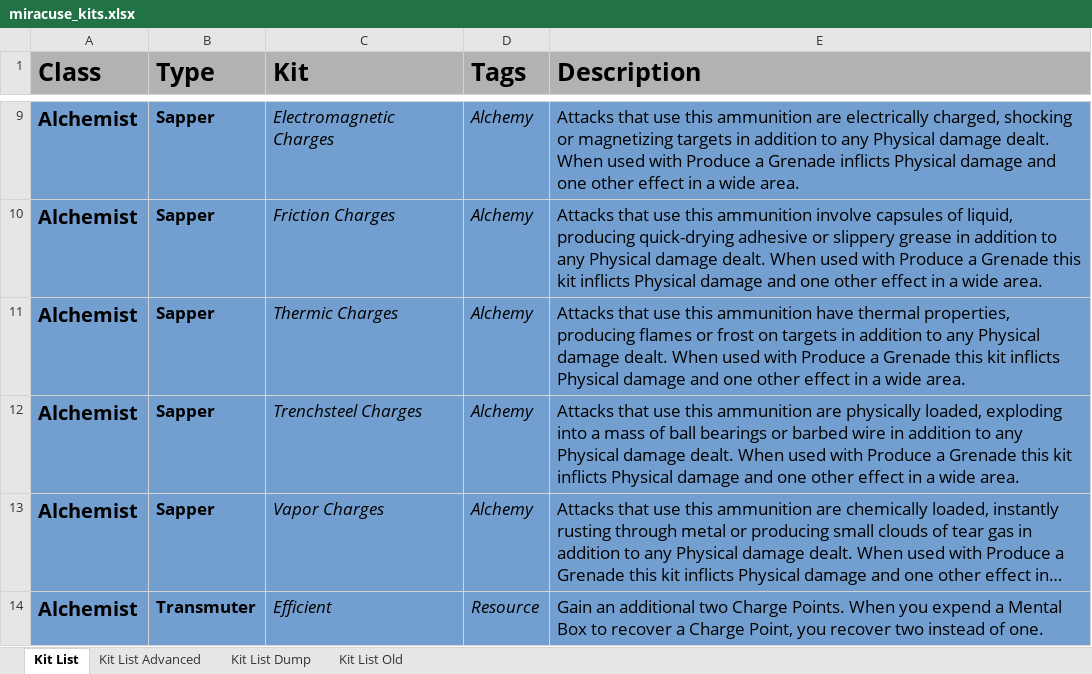
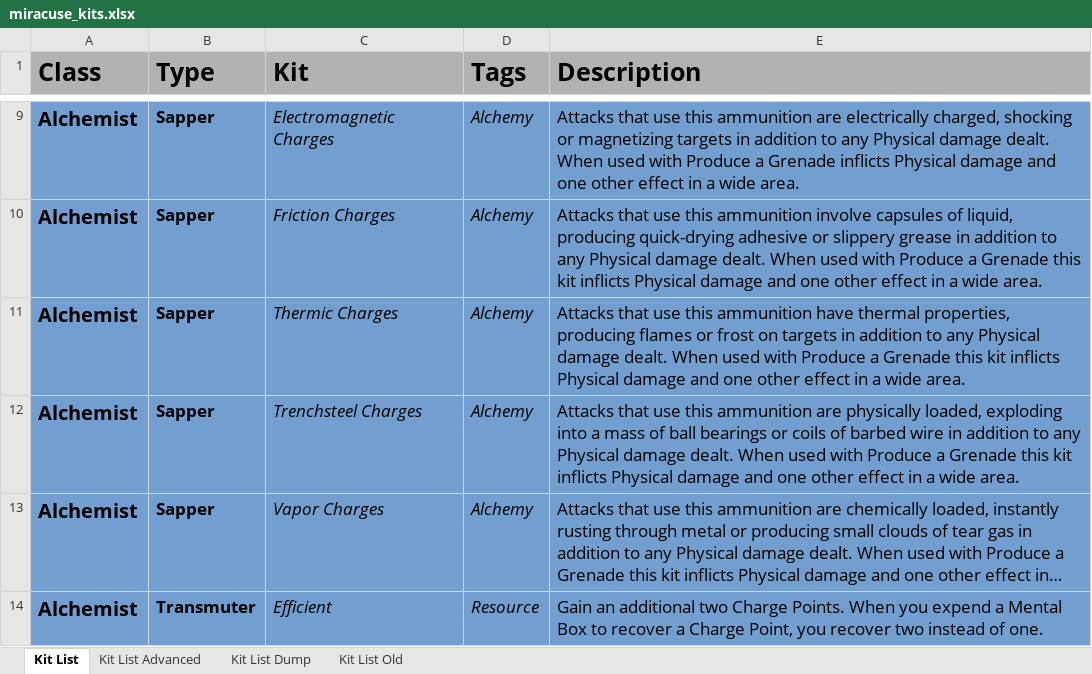
Before and after one commit to miracuse/miracuse.github.io, an Excel workbook: miracuse_kits.xlsx, sheet Kit List, drawn as a sheet; only a part is shown, gaps mark what is left out; long unchanged cells end in …; values as stored, in another font and other column widths than the file's, no borders; charts and pictures not drawn; the diff names each change by its address in the sheet, - before the commit and + after, or states it on an @@ line.

```diff
--- a/miracuse_kits.xlsx (sheet Kit List)
+++ b/miracuse_kits.xlsx (sheet Kit List)
-E12 (Description): …bearings or barbed wire…
+E12 (Description): …bearings or coils of barbed wire…
```
Also changed, not shown: 3 other files.
